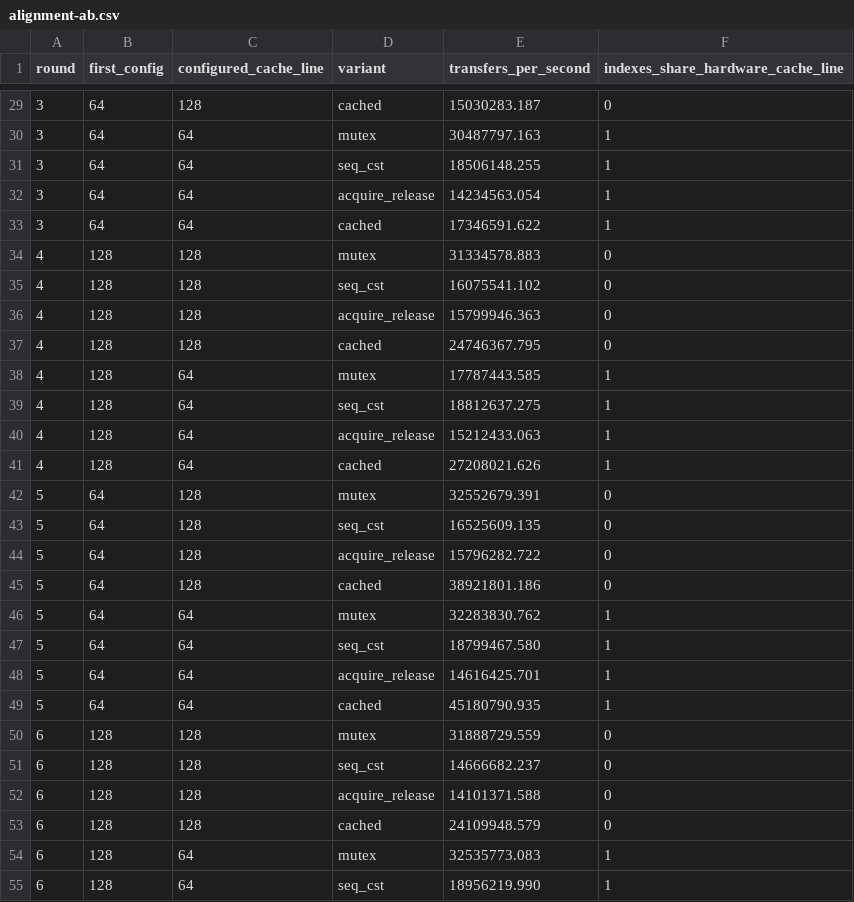
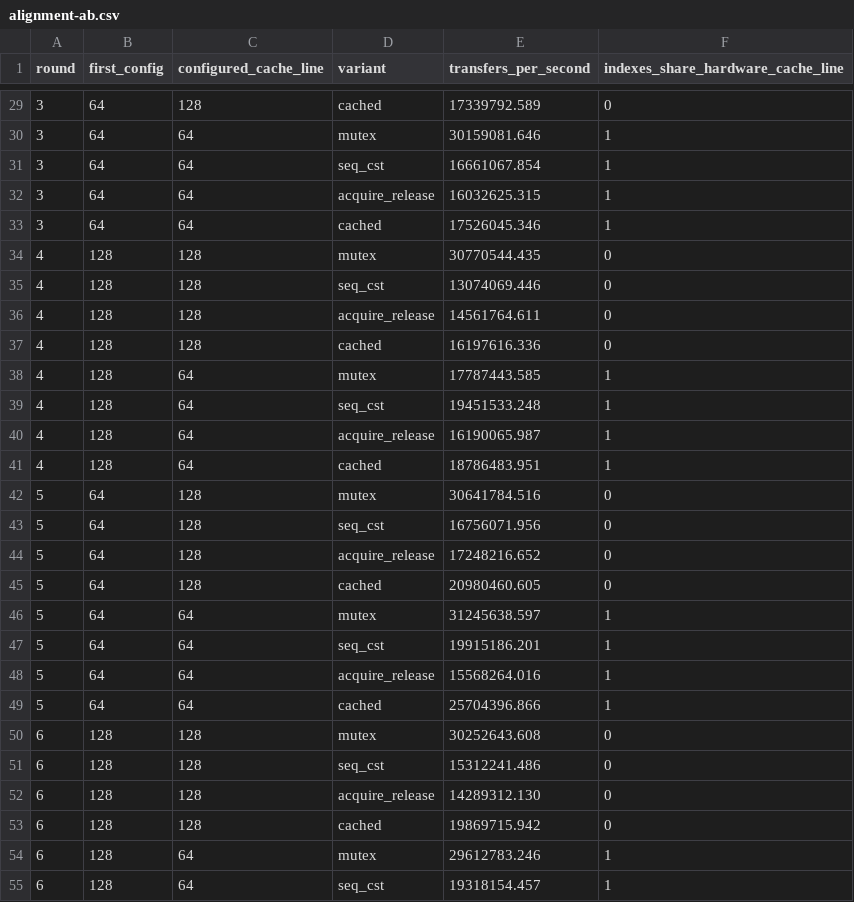
Before and after one commit to DavidMusk93/recallfs, a CSV file: learning/studies/20260927-lock-free-ring-buffer/evidence/alignment-ab.csv, drawn as a sheet; only a part is shown, gaps mark what is left out; the diff covers the shown part only.

```diff
--- a/learning/studies/20260927-lock-free-ring-buffer/evidence/alignment-ab.csv
+++ b/learning/studies/20260927-lock-free-ring-buffer/evidence/alignment-ab.csv
@@ -29,27 +29,27 @@ round,first_config,configured_cache_line,variant,transfers_per_second,indexes_sh
-3,64,128,cached,15030283.187,0
-3,64,64,mutex,30487797.163,1
-3,64,64,seq_cst,18506148.255,1
-3,64,64,acquire_release,14234563.054,1
-3,64,64,cached,17346591.622,1
-4,128,128,mutex,31334578.883,0
-4,128,128,seq_cst,16075541.102,0
-4,128,128,acquire_release,15799946.363,0
-4,128,128,cached,24746367.795,0
+3,64,128,cached,17339792.589,0
+3,64,64,mutex,30159081.646,1
+3,64,64,seq_cst,16661067.854,1
+3,64,64,acquire_release,16032625.315,1
+3,64,64,cached,17526045.346,1
+4,128,128,mutex,30770544.435,0
+4,128,128,seq_cst,13074069.446,0
+4,128,128,acquire_release,14561764.611,0
+4,128,128,cached,16197616.336,0
 4,128,64,mutex,17787443.585,1
-4,128,64,seq_cst,18812637.275,1
-4,128,64,acquire_release,15212433.063,1
-4,128,64,cached,27208021.626,1
-5,64,128,mutex,32552679.391,0
-5,64,128,seq_cst,16525609.135,0
-5,64,128,acquire_release,15796282.722,0
-5,64,128,cached,38921801.186,0
-5,64,64,mutex,32283830.762,1
-5,64,64,seq_cst,18799467.580,1
-5,64,64,acquire_release,14616425.701,1
-5,64,64,cached,45180790.935,1
-6,128,128,mutex,31888729.559,0
-6,128,128,seq_cst,14666682.237,0
-6,128,128,acquire_release,14101371.588,0
-6,128,128,cached,24109948.579,0
-6,128,64,mutex,32535773.083,1
-6,128,64,seq_cst,18956219.990,1
+4,128,64,seq_cst,19451533.248,1
+4,128,64,acquire_release,16190065.987,1
+4,128,64,cached,18786483.951,1
+5,64,128,mutex,30641784.516,0
+5,64,128,seq_cst,16756071.956,0
+5,64,128,acquire_release,17248216.652,0
+5,64,128,cached,20980460.605,0
+5,64,64,mutex,31245638.597,1
+5,64,64,seq_cst,19915186.201,1
+5,64,64,acquire_release,15568264.016,1
+5,64,64,cached,25704396.866,1
+6,128,128,mutex,30252643.608,0
+6,128,128,seq_cst,15312241.486,0
+6,128,128,acquire_release,14289312.130,0
+6,128,128,cached,19869715.942,0
+6,128,64,mutex,29612783.246,1
+6,128,64,seq_cst,19318154.457,1
```
Also changed, not shown: 45 edited cells elsewhere in this file, learning/studies/20260927-lock-free-ring-buffer/evidence/article-shape-benchmark.csv, 12 other files.
